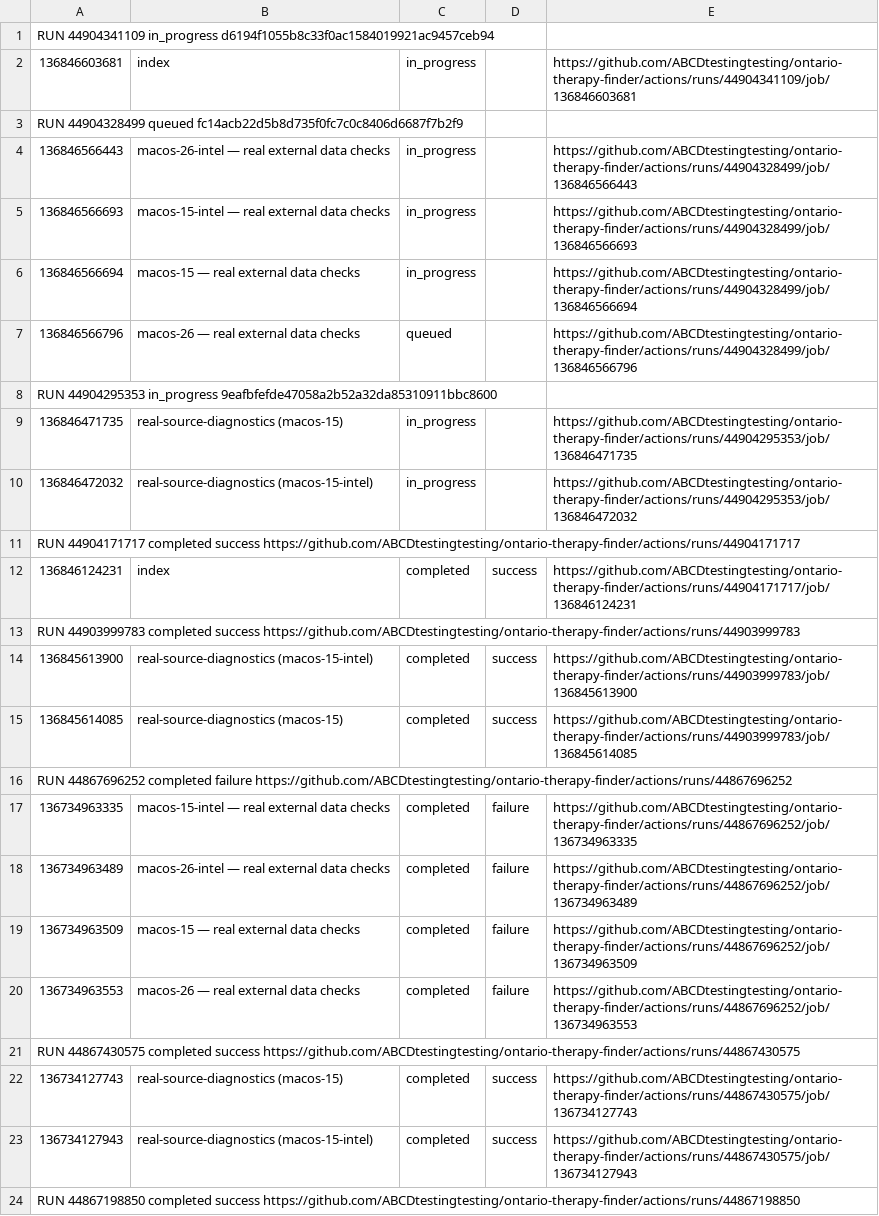
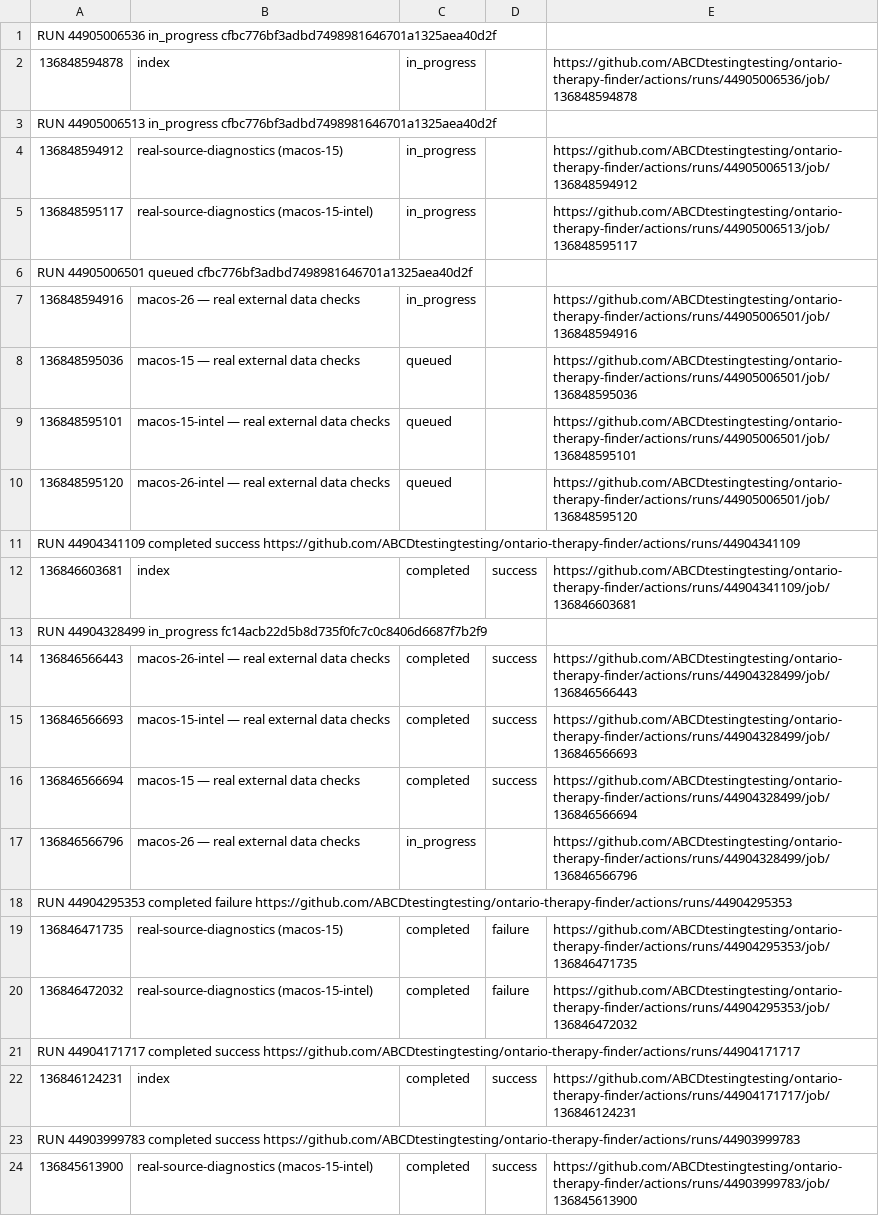
Before and after one commit to ABCDtestingtesting/ontario-therapy-finder, a TSV file: ci-job-index.tsv, drawn as a sheet; only a part is shown; the shorter side is filled out with more unchanged rows; the diff covers the shown part only.

```diff
--- a/ci-job-index.tsv
+++ b/ci-job-index.tsv
@@ -1,11 +1,21 @@
-RUN 44904341109 in_progress d6194f1055b8c33f0ac1584019921ac9457ceb94
-136846603681	index	in_progress		https://github.com/ABCDtestingtesting/ontario-therapy-finder/actions/runs/44904341109/job/136846603681
-RUN 44904328499 queued fc14acb22d5b8d735f0fc7c0c8406d6687f7b2f9
-136846566443	macos-26-intel — real external data checks	in_progress		https://github.com/ABCDtestingtesting/ontario-therapy-finder/actions/runs/44904328499/job/136846566443
-136846566693	macos-15-intel — real external data checks	in_progress		https://github.com/ABCDtestingtesting/ontario-therapy-finder/actions/runs/44904328499/job/136846566693
-136846566694	macos-15 — real external data checks	in_progress		https://github.com/ABCDtestingtesting/ontario-therapy-finder/actions/runs/44904328499/job/136846566694
-136846566796	macos-26 — real external data checks	queued		https://github.com/ABCDtestingtesting/ontario-therapy-finder/actions/runs/44904328499/job/136846566796
-RUN 44904295353 in_progress 9eafbfefde47058a2b52a32da85310911bbc8600
-136846471735	real-source-diagnostics (macos-15)	in_progress		https://github.com/ABCDtestingtesting/ontario-therapy-finder/actions/runs/44904295353/job/136846471735
-136846472032	real-source-diagnostics (macos-15-intel)	in_progress		https://github.com/ABCDtestingtesting/ontario-therapy-finder/actions/runs/44904295353/job/136846472032
+RUN 44905006536 in_progress cfbc776bf3adbd7498981646701a1325aea40d2f
+136848594878	index	in_progress		https://github.com/ABCDtestingtesting/ontario-therapy-finder/actions/runs/44905006536/job/136848594878
+RUN 44905006513 in_progress cfbc776bf3adbd7498981646701a1325aea40d2f
+136848594912	real-source-diagnostics (macos-15)	in_progress		https://github.com/ABCDtestingtesting/ontario-therapy-finder/actions/runs/44905006513/job/136848594912
+136848595117	real-source-diagnostics (macos-15-intel)	in_progress		https://github.com/ABCDtestingtesting/ontario-therapy-finder/actions/runs/44905006513/job/136848595117
+RUN 44905006501 queued cfbc776bf3adbd7498981646701a1325aea40d2f
+136848594916	macos-26 — real external data checks	in_progress		https://github.com/ABCDtestingtesting/ontario-therapy-finder/actions/runs/44905006501/job/136848594916
+136848595036	macos-15 — real external data checks	queued		https://github.com/ABCDtestingtesting/ontario-therapy-finder/actions/runs/44905006501/job/136848595036
+136848595101	macos-15-intel — real external data checks	queued		https://github.com/ABCDtestingtesting/ontario-therapy-finder/actions/runs/44905006501/job/136848595101
+136848595120	macos-26-intel — real external data checks	queued		https://github.com/ABCDtestingtesting/ontario-therapy-finder/actions/runs/44905006501/job/136848595120
+RUN 44904341109 completed success https://github.com/ABCDtestingtesting/ontario-therapy-finder/actions/runs/44904341109
+136846603681	index	completed	success	https://github.com/ABCDtestingtesting/ontario-therapy-finder/actions/runs/44904341109/job/136846603681
+RUN 44904328499 in_progress fc14acb22d5b8d735f0fc7c0c8406d6687f7b2f9
+136846566443	macos-26-intel — real external data checks	completed	success	https://github.com/ABCDtestingtesting/ontario-therapy-finder/actions/runs/44904328499/job/136846566443
+136846566693	macos-15-intel — real external data checks	completed	success	https://github.com/ABCDtestingtesting/ontario-therapy-finder/actions/runs/44904328499/job/136846566693
+136846566694	macos-15 — real external data checks	completed	success	https://github.com/ABCDtestingtesting/ontario-therapy-finder/actions/runs/44904328499/job/136846566694
+136846566796	macos-26 — real external data checks	in_progress		https://github.com/ABCDtestingtesting/ontario-therapy-finder/actions/runs/44904328499/job/136846566796
+RUN 44904295353 completed failure https://github.com/ABCDtestingtesting/ontario-therapy-finder/actions/runs/44904295353
+136846471735	real-source-diagnostics (macos-15)	completed	failure	https://github.com/ABCDtestingtesting/ontario-therapy-finder/actions/runs/44904295353/job/136846471735
+136846472032	real-source-diagnostics (macos-15-intel)	completed	failure	https://github.com/ABCDtestingtesting/ontario-therapy-finder/actions/runs/44904295353/job/136846472032
 RUN 44904171717 completed success https://github.com/ABCDtestingtesting/ontario-therapy-finder/actions/runs/44904171717
```
Also changed, not shown: 11 removed rows elsewhere in this file, ci-run-index.tsv.
